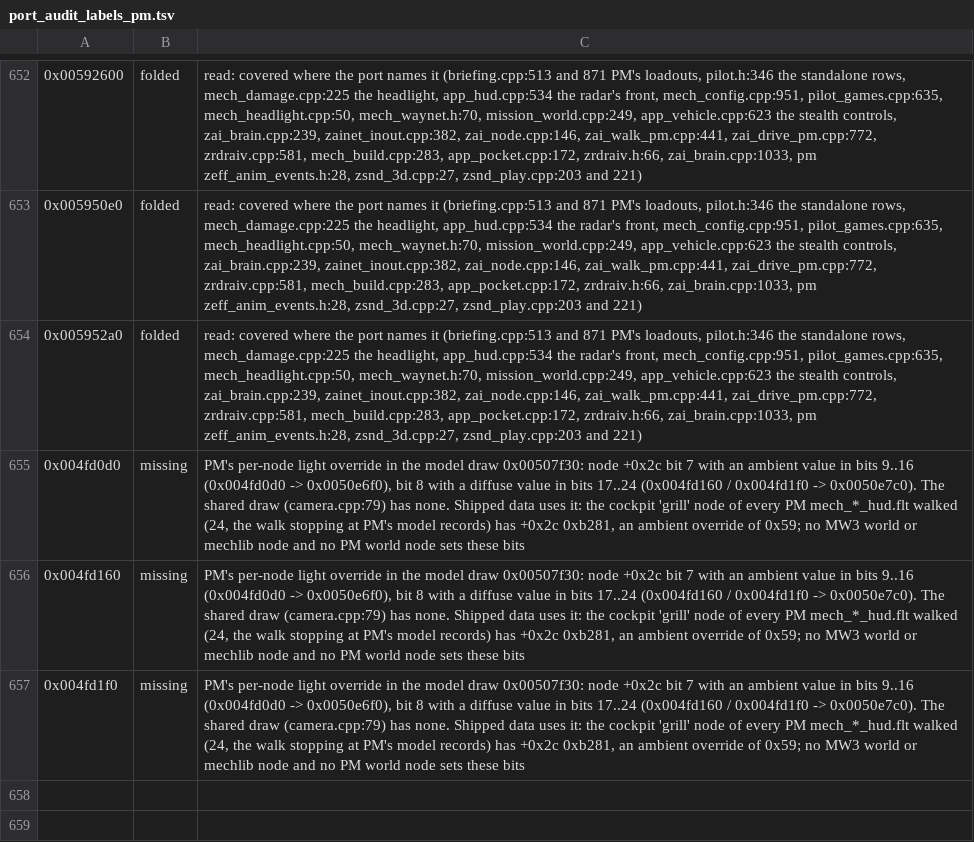
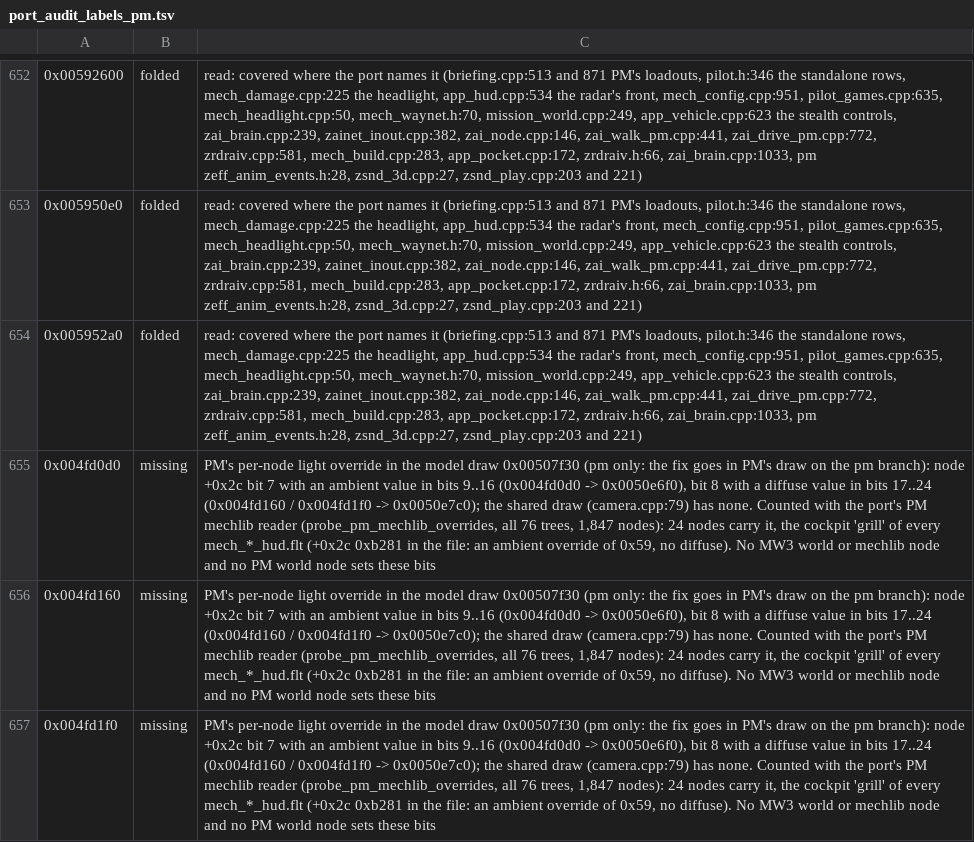
Before and after one commit to telltaleatheist/mw3-re, a TSV file: tools/analysis/port_audit_labels_pm.tsv, drawn as a sheet; only a part is shown, gaps mark what is left out; the diff names each change by its address in the sheet, - before the commit and + after, or states it on an @@ line.

Commit message:
PM audit: the light override counted with the port's PM mechlib reader (probe_pm_mechlib_overrides): 24 cockpit grills, nothing else; pm only

```diff
--- a/tools/analysis/port_audit_labels_pm.tsv
+++ b/tools/analysis/port_audit_labels_pm.tsv
-C655:C657: …model draw 0x00507f30: node +0x2c bit 7 with an ambient value in bits 9..16 (0x004fd0d0 -> 0x0050e6f0), bit 8 with a diffuse value in bits 17..24 (0x004fd160 / 0x004fd1f0 -> 0x0050e7c0). The shared draw (camera.cpp:79) has none. Shipped data uses it: the cockpit 'grill' node of every PM mech_*_hud.flt walked (24, the walk stopping at PM's model records) has +0x2c 0xb281, an ambient override of 0x59; no MW3 world…
+C655:C657: …model draw 0x00507f30 (pm only: the fix goes in PM's draw on the pm branch): node +0x2c bit 7 with an ambient value in bits 9..16 (0x004fd0d0 -> 0x0050e6f0), bit 8 with a diffuse value in bits 17..24 (0x004fd160 / 0x004fd1f0 -> 0x0050e7c0); the shared draw (camera.cpp:79) has none. Counted with the port's PM mechlib reader (probe_pm_mechlib_overrides, all 76 trees, 1,847 nodes): 24 nodes carry it, the cockpit 'grill' of every mech_*_hud.flt (+0x2c 0xb281 in the file: an ambient override of 0x59, no diffuse). No MW3 world…
```
Also changed, not shown: 2 other files.
